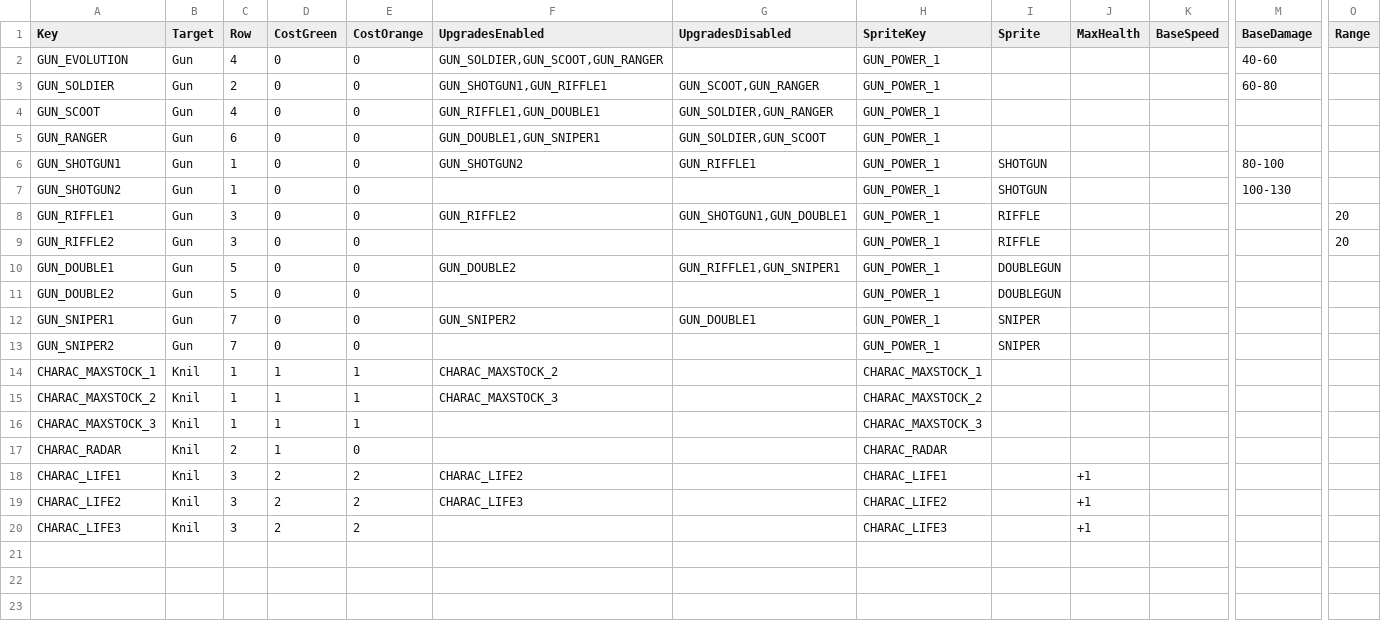
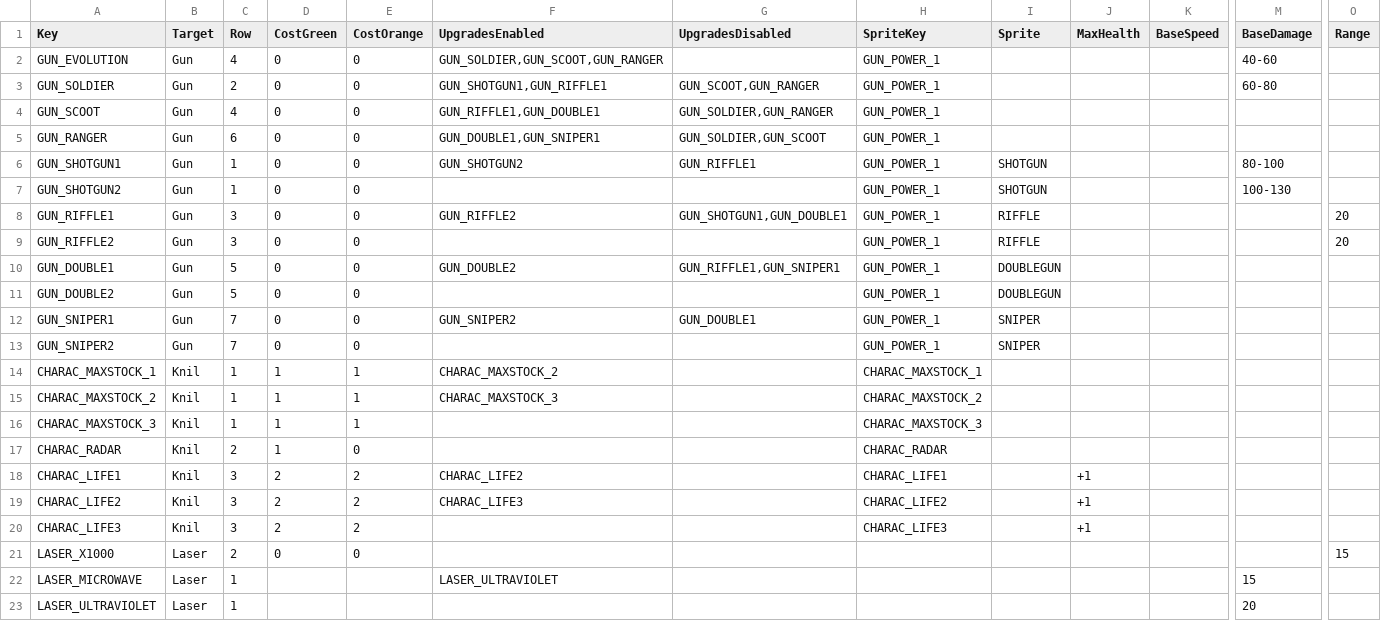
Before and after one commit to XavierClavel/SpaceSurvivorOrbital, a CSV file: Assets/Data/Upgrades/Weapons.csv, drawn as a sheet; only a part is shown, gaps mark what is left out; rows hold the shown columns only; the diff names each change by its address in the sheet, - before the commit and + after, or states it on an @@ line.

```diff
--- a/Assets/Data/Upgrades/Weapons.csv
+++ b/Assets/Data/Upgrades/Weapons.csv
+row 21: LASER_X1000 | Laser | 2 | 0 | 0 |  |  |  |  |  |  |  | 15
+row 22: LASER_MICROWAVE | Laser | 1 |  |  | LASER_ULTRAVIOLET |  |  |  |  |  | 15
+row 23: LASER_ULTRAVIOLET | Laser | 1 |  |  |  |  |  |  |  |  | 20
```
Also changed, not shown: Assets/Data/WeaponData.csv, 11 other files.
